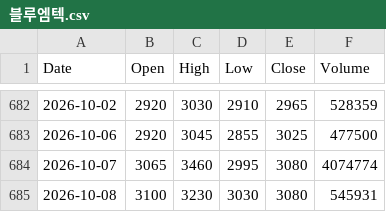
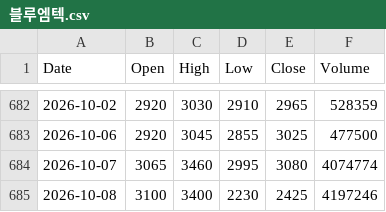
Before and after one commit to imberake86-dotcom/Project, a CSV file: data/prices/블루엠텍.csv, drawn as a sheet; only a part is shown, gaps mark what is left out.

```diff
--- a/data/prices/블루엠텍.csv
+++ b/data/prices/블루엠텍.csv
@@ -684,2 +684,2 @@ Date,Open,High,Low,Close,Volume
 2026-10-07,3065,3460,2995,3080,4074774
-2026-10-08,3100,3230,3030,3080,545931
+2026-10-08,3100,3400,2230,2425,4197246
```
Also changed, not shown: data/prices/그린생명과학.csv, data/prices/오상헬스케어.csv, 4 other files.
